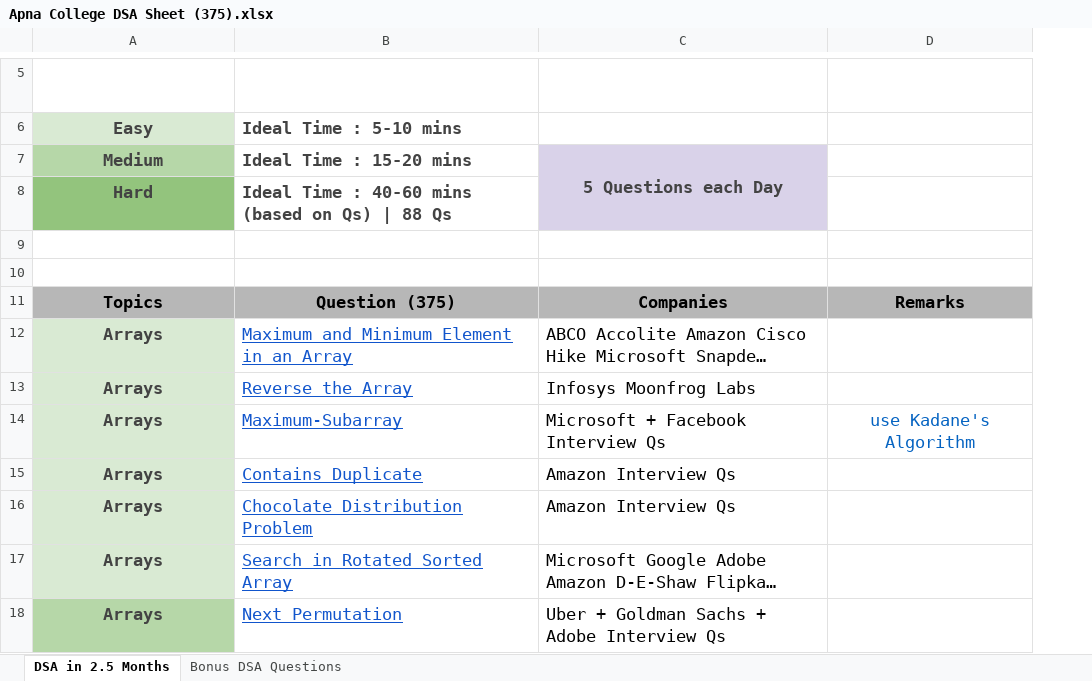
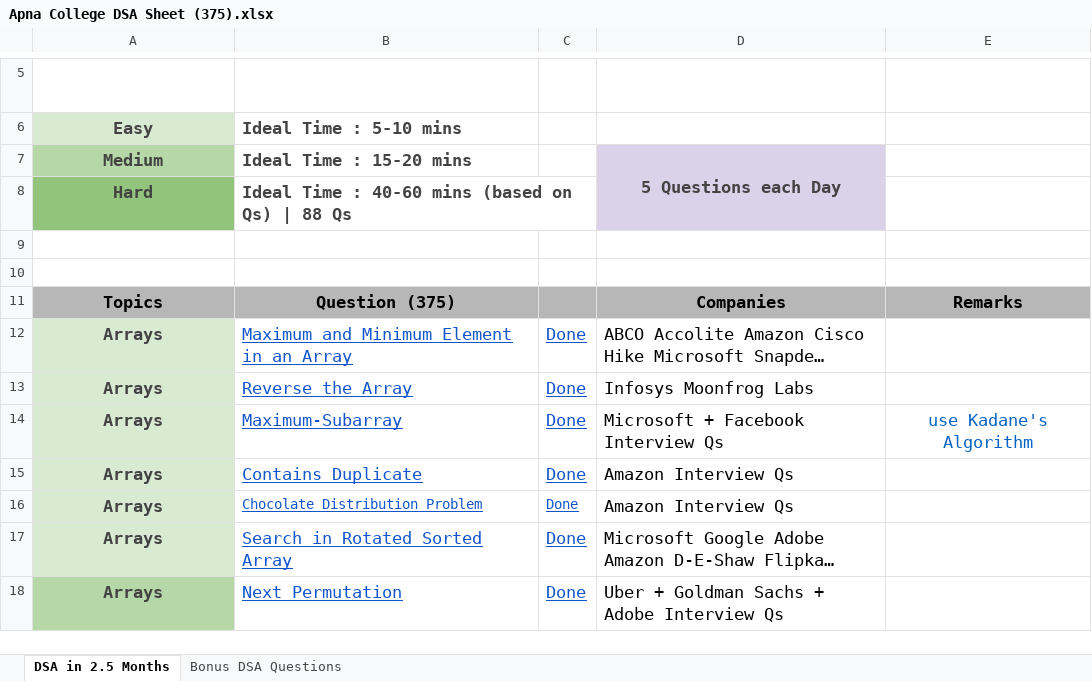
Before and after one commit to prnshubn/DSA, an Excel workbook: DSA Sheets/Apna College DSA Sheet (375).xlsx, sheet DSA in 2.5 Months, drawn as a sheet; only a part is shown, gaps mark what is left out; long unchanged cells end in …; values as stored, in another font and other column widths than the file's, no borders; the diff names each change by its address in the sheet, - before the commit and + after, or states it on an @@ line.

```diff
--- a/DSA Sheets/Apna College DSA Sheet (375).xlsx (sheet DSA in 2.5 Months)
+++ b/DSA Sheets/Apna College DSA Sheet (375).xlsx (sheet DSA in 2.5 Months)
+column C, rows 12-18: all Done
@@ B16 text size: smaller @@
```
Also changed, not shown: DSA Sheets/Arsh DSA Sheet (280).xlsx, DSA Sheets/Fraz LeetCode DSA sheet (250).xlsx, 18 other files.
